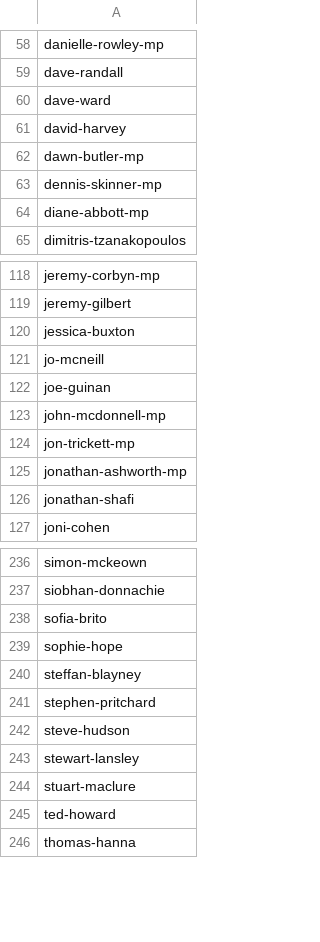
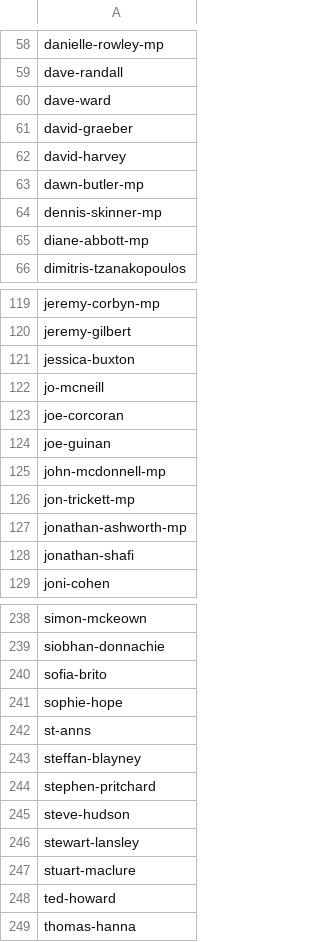
Before and after one commit to dellsystem/the-world-transformed, a CSV file: _data/programme/speakers_list.csv, drawn as a sheet; only a part is shown, gaps mark what is left out; the diff names each change by its address in the sheet, - before the commit and + after, or states it on an @@ line.

Commit message:
Update programme
Mostly typo fixes + new/updated speakers

```diff
--- a/_data/programme/speakers_list.csv
+++ b/_data/programme/speakers_list.csv
+row 61: david-graeber
+row 123: joe-corcoran
+row 242: st-anns
```
Also changed, not shown: _data/programme/sunday.csv, 11 other files.
